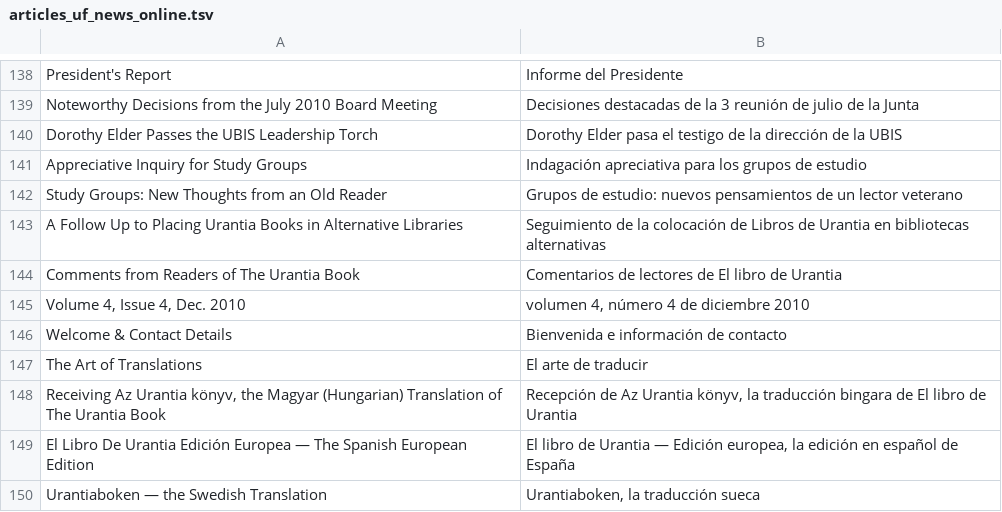
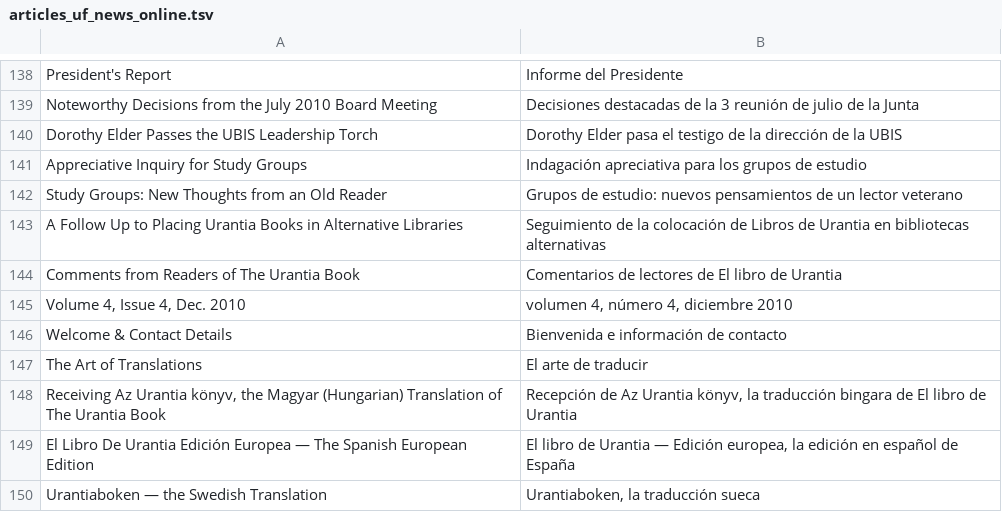
Before and after one commit to JanHerca/urantiapedia, a TSV file: input/txt/articles-es/articles_uf_news_online.tsv, drawn as a sheet; only a part is shown, gaps mark what is left out.

Commit message:
Fixes to articles (Spanish, English & French)

```diff
--- a/input/txt/articles-es/articles_uf_news_online.tsv
+++ b/input/txt/articles-es/articles_uf_news_online.tsv
@@ -144,3 +144,3 @@ A Follow Up to Placing Urantia Books in Alternative Libraries	Seguimiento de la
 Comments from Readers of The Urantia Book	Comentarios de lectores de El libro de Urantia
-Volume 4, Issue 4, Dec. 2010	volumen 4, número 4 de diciembre 2010
+Volume 4, Issue 4, Dec. 2010	volumen 4, número 4, diciembre 2010
 Welcome & Contact Details	Bienvenida e información de contacto
```
Also changed, not shown: 46 other files.
